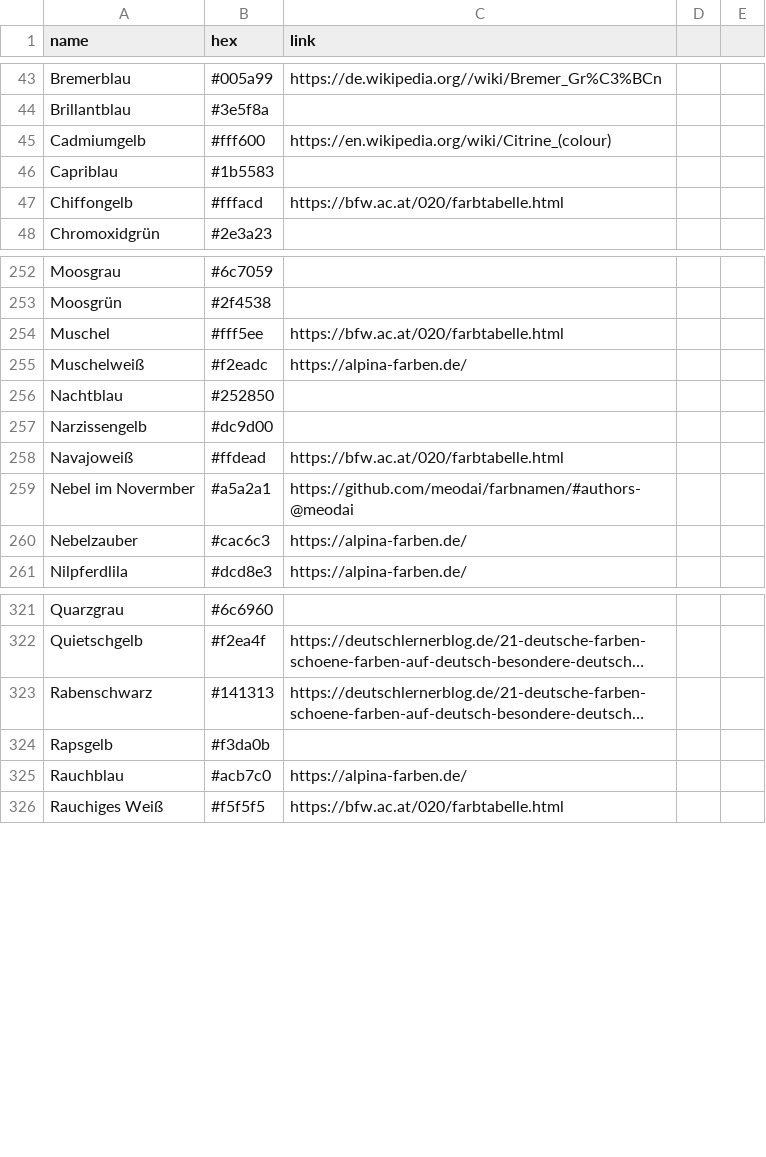
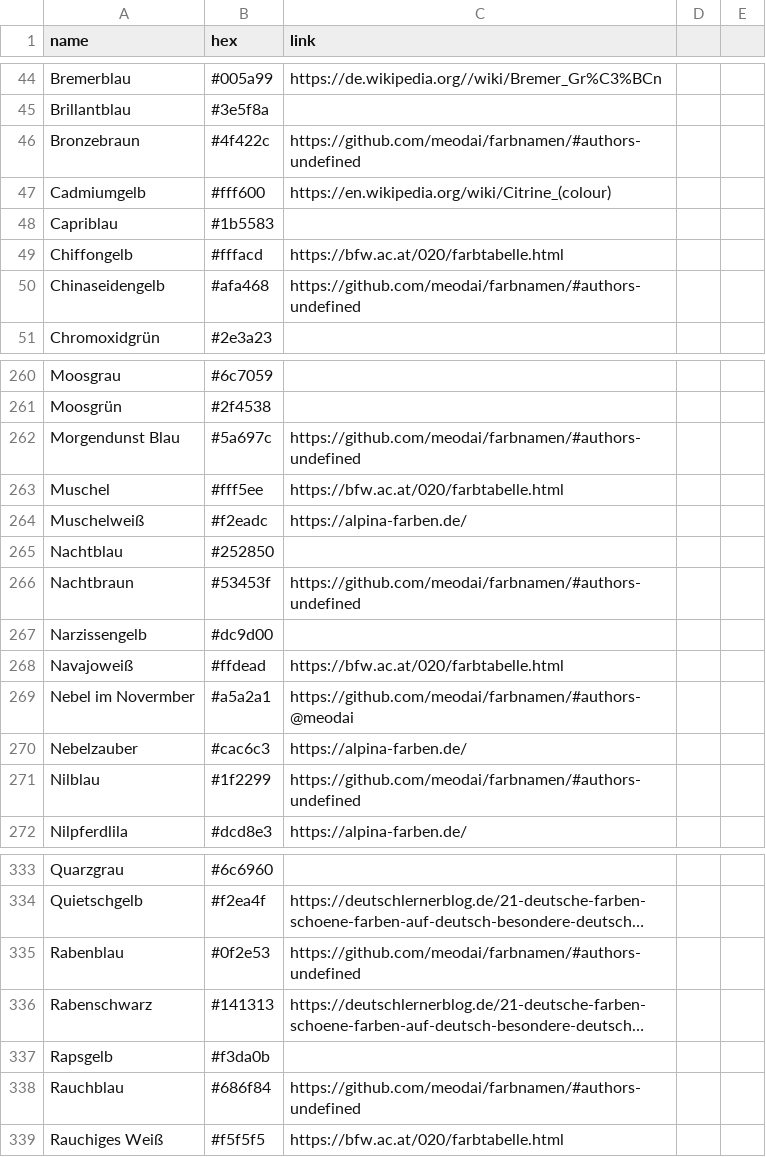
Before and after one commit to meodai/farbnamen, a CSV file: colors.csv, drawn as a sheet; only a part is shown, gaps mark what is left out; long unchanged cells end in …; addresses are those after the commit; the diff covers the shown part only; the diff names each change by its address in the sheet, - before the commit and + after, or states it on an @@ line.

Commit message:
add new names

```diff
--- a/colors.csv
+++ b/colors.csv
+row 46: Bronzebraun | #4f422c | https://github.com/meodai/farbnamen/#authors-undefined
+row 50: Chinaseidengelb | #afa468 | https://github.com/meodai/farbnamen/#authors-undefined
+row 262: Morgendunst Blau | #5a697c | https://github.com/meodai/farbnamen/#authors-undefined
+row 266: Nachtbraun | #53453f | https://github.com/meodai/farbnamen/#authors-undefined
+row 271: Nilblau | #1f2299 | https://github.com/meodai/farbnamen/#authors-undefined
+row 335: Rabenblau | #0f2e53 | https://github.com/meodai/farbnamen/#authors-undefined
-B338 (hex): #acb7c0
+B338 (hex): #686f84
-C338 (link): https://alpina-farben.de/
+C338 (link): https://github.com/meodai/farbnamen/#authors-undefined
```
Also changed, not shown: 9 added rows elsewhere in this file, 7 other files.
